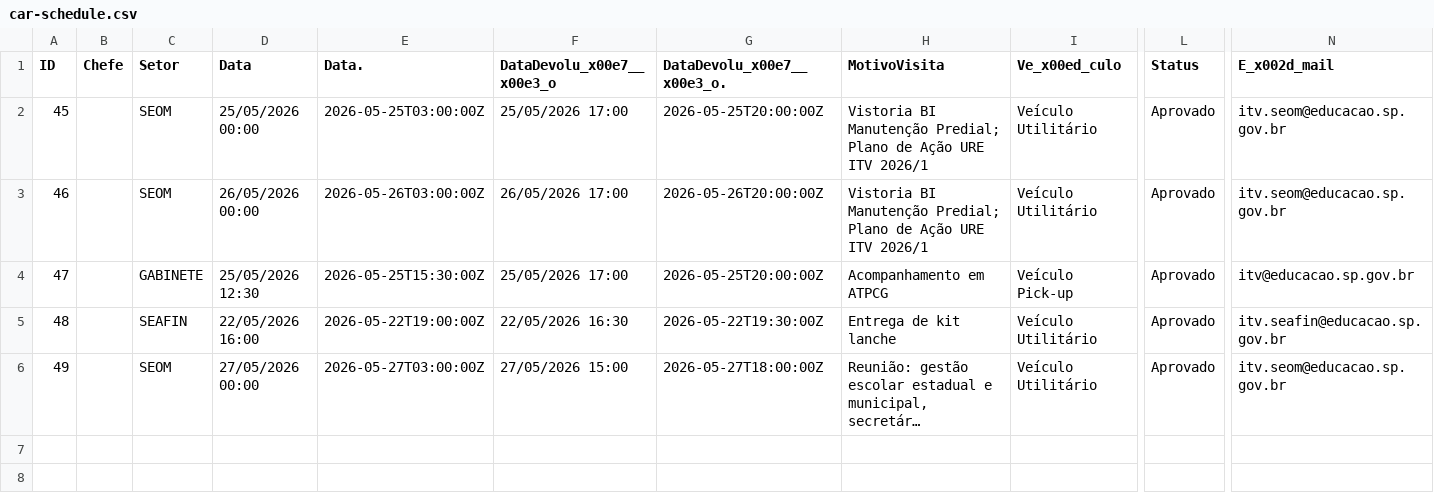
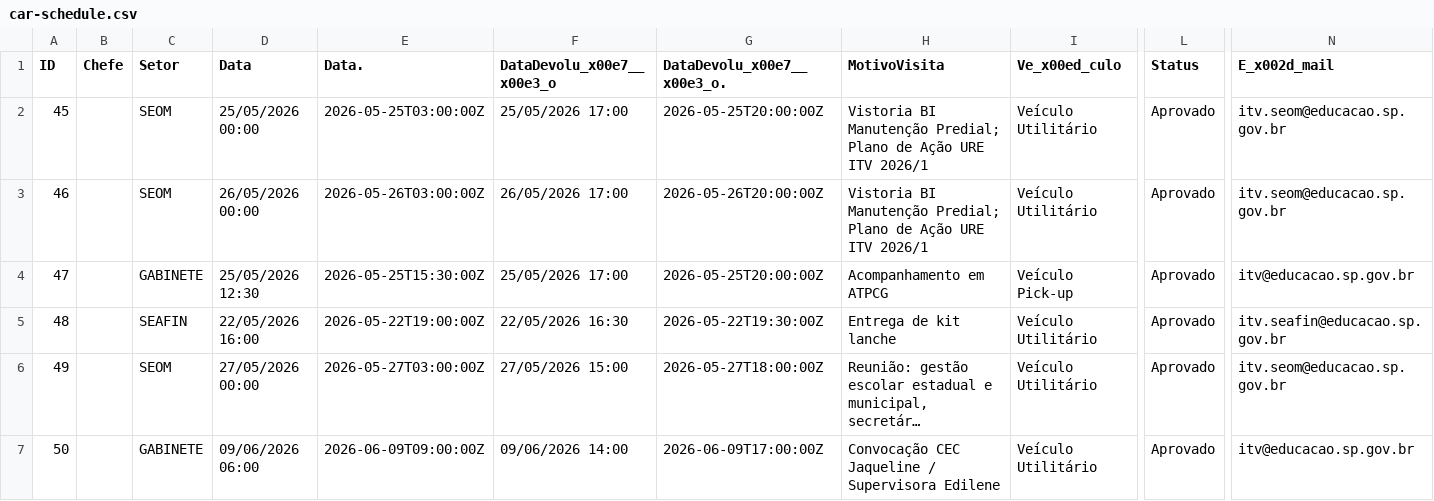
Before and after one commit to Jeffersonf/painelurelegado, a CSV file: frontend/data/car-schedule.csv, drawn as a sheet; only a part is shown, gaps mark what is left out; long unchanged cells end in …; rows hold the shown columns only; the diff names each change by its address in the sheet, - before the commit and + after, or states it on an @@ line.

```diff
--- a/frontend/data/car-schedule.csv
+++ b/frontend/data/car-schedule.csv
+row 7: 50 |  | GABINETE | 09/06/2026 06:00 | 2026-06-09T09:00:00Z | 09/06/2026 14:00 | 2026-06-09T17:00:00Z | Convocação CEC Jaqueline / Supervisora Edilene | Veículo Utilitário | Aprovado | itv@educacao.sp.gov.br
```
Also changed, not shown: 1 other file.
